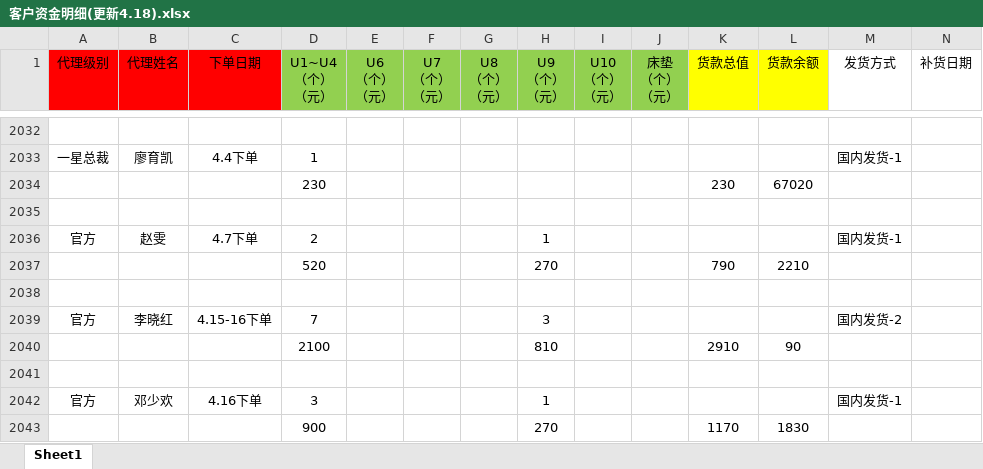
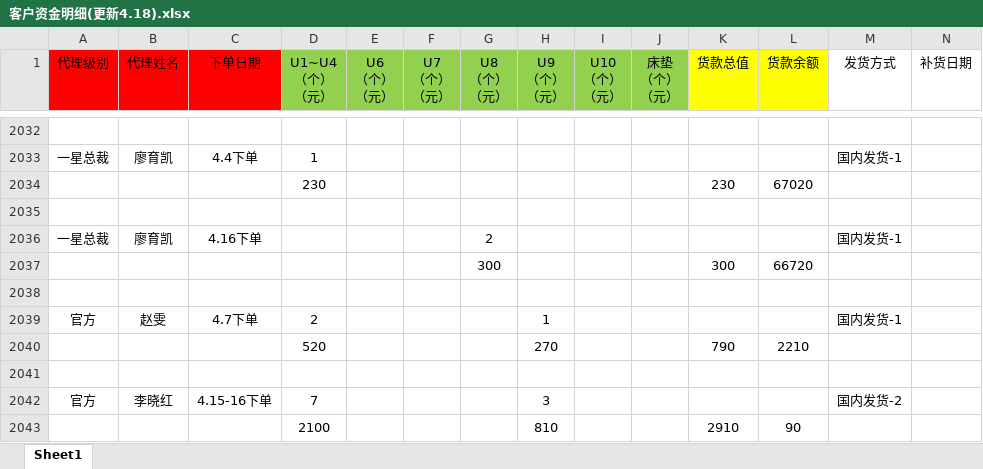
Before and after one commit to uoolatex/file, an Excel workbook: 客户资金明细(更新4.18).xlsx, sheet Sheet1, drawn as a sheet; only a part is shown, gaps mark what is left out; the shorter side is filled out with more unchanged rows; values as stored, in another font and other column widths than the file's, no borders; charts and pictures not drawn; rows hold the shown columns only; the diff names each change by its address in the sheet, - before the commit and + after, or states it on an @@ line.

```diff
--- a/客户资金明细(更新4.18).xlsx (sheet Sheet1)
+++ b/客户资金明细(更新4.18).xlsx (sheet Sheet1)
+row 2036: 一星总裁 | 廖育凯 | 4.16下单 |  |  |  | 2 |  |  |  |  |  | 国内发货-1
+row 2037:  |  |  |  |  |  | 300 |  |  |  | 300 | 66720
+row 2038: (empty)
```
Also changed, not shown: 4月/4月份客户发货需求(4.18).xlsx, 4月/4月份运费表(4.18).xlsx, 1 other file.
